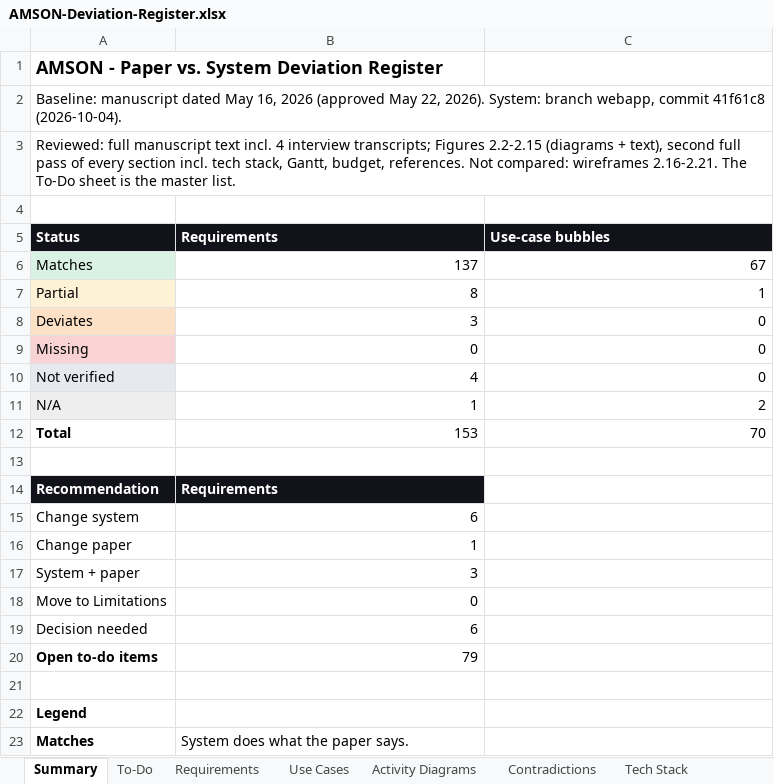
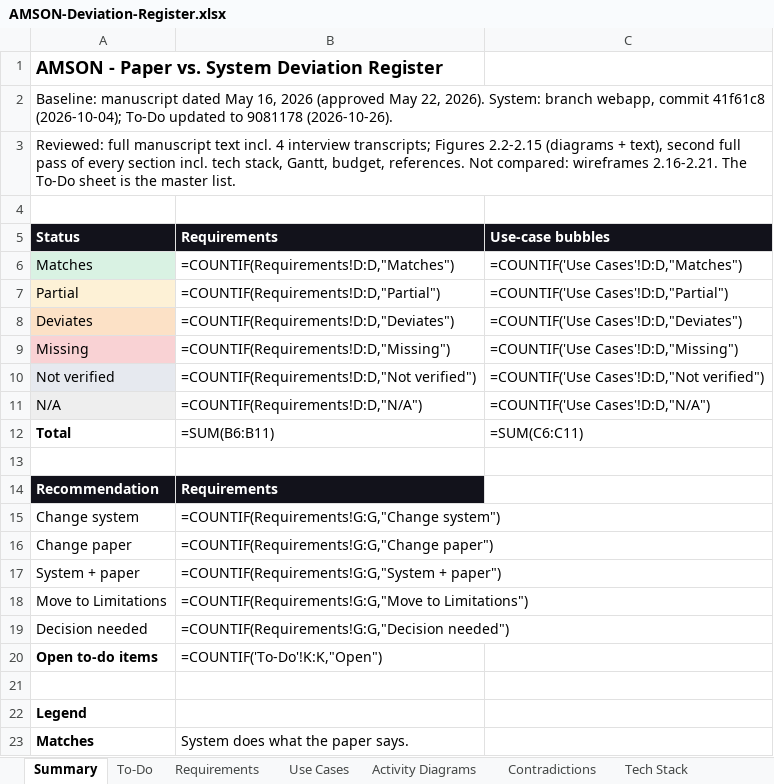
Before and after one commit to phobiaax/Amson, an Excel workbook: docs/AMSON-Deviation-Register.xlsx, sheet Summary, drawn as a sheet; only a part is shown; values as stored, in another font and other column widths than the file's, no borders; formulas without a stored value are shown as written; the diff names each change by its address in the sheet, - before the commit and + after, or states it on an @@ line.

Commit message:
Deviation Register: post-demo changes (rows 201-220), status fixes, paper edits

```diff
--- a/docs/AMSON-Deviation-Register.xlsx (sheet Summary)
+++ b/docs/AMSON-Deviation-Register.xlsx (sheet Summary)
-A2: …commit 41f61c8 (2026-10-04).
+A2: …commit 41f61c8 (2026-10-04); To-Do updated to 9081178 (2026-10-26).
-B6: 137
+B6: =COUNTIF(Requirements!D:D,"Matches")
-C6: 67
+C6: =COUNTIF('Use Cases'!D:D,"Matches")
-B7: 8
+B7: =COUNTIF(Requirements!D:D,"Partial")
-C7: 1
+C7: =COUNTIF('Use Cases'!D:D,"Partial")
-B8: 3
+B8: =COUNTIF(Requirements!D:D,"Deviates")
-C8: 0
+C8: =COUNTIF('Use Cases'!D:D,"Deviates")
-B9: 0
+B9: =COUNTIF(Requirements!D:D,"Missing")
-C9: 0
+C9: =COUNTIF('Use Cases'!D:D,"Missing")
-B10: 4
+B10: =COUNTIF(Requirements!D:D,"Not verified")
-C10: 0
+C10: =COUNTIF('Use Cases'!D:D,"Not verified")
-B11: 1
+B11: =COUNTIF(Requirements!D:D,"N/A")
-C11: 2
+C11: =COUNTIF('Use Cases'!D:D,"N/A")
-B12: 153
+B12: =SUM(B6:B11)
-C12: 70
+C12: =SUM(C6:C11)
-B15: 6
+B15: =COUNTIF(Requirements!G:G,"Change system")
-B16: 1
+B16: =COUNTIF(Requirements!G:G,"Change paper")
-B17: 3
+B17: =COUNTIF(Requirements!G:G,"System + paper")
-B18: 0
+B18: =COUNTIF(Requirements!G:G,"Move to Limitations")
-B19: 6
+B19: =COUNTIF(Requirements!G:G,"Decision needed")
-B20: 79
+B20: =COUNTIF('To-Do'!K:K,"Open")
```
Also changed, not shown: sheet To-Do, sheet Paper Edits, charts or pictures.
